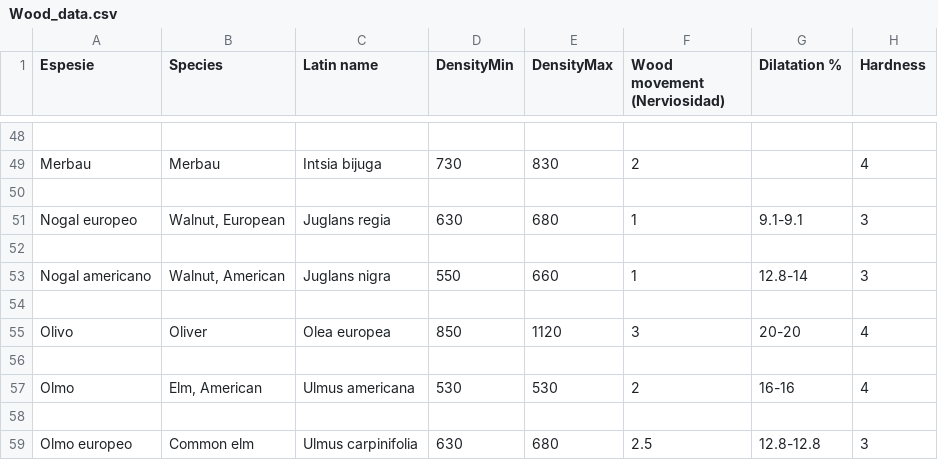
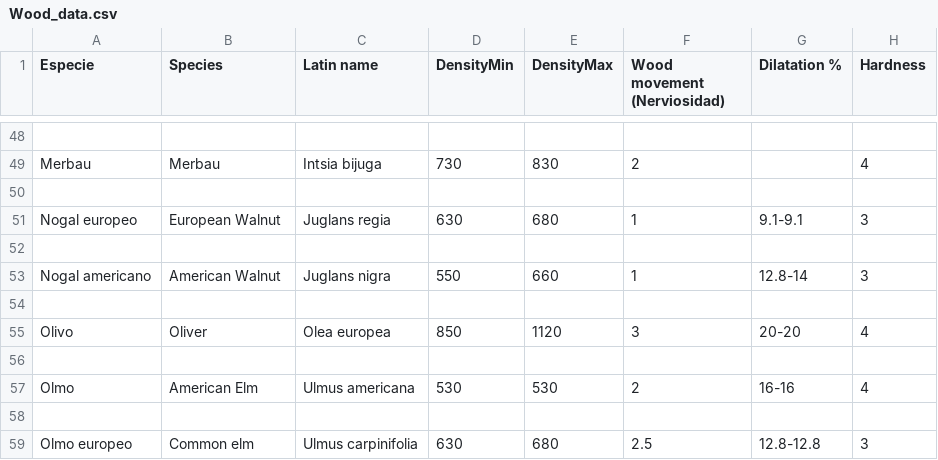
Before and after one commit to frank/oxylus, a CSV file: source/Wood_data.csv, drawn as a sheet; only a part is shown, gaps mark what is left out; the diff covers the shown part only; the diff names each change by its address in the sheet, - before the commit and + after, or states it on an @@ line.

```diff
--- a/source/Wood_data.csv
+++ b/source/Wood_data.csv
-A1: Espesie
+A1: Especie
-B51 (Species): Walnut, European
+B51 (Species): European Walnut
-B53 (Species): Walnut, American
+B53 (Species): American Walnut
-B57 (Species): Elm, American
+B57 (Species): American Elm
```
Also changed, not shown: 11 edited cells elsewhere in this file.
